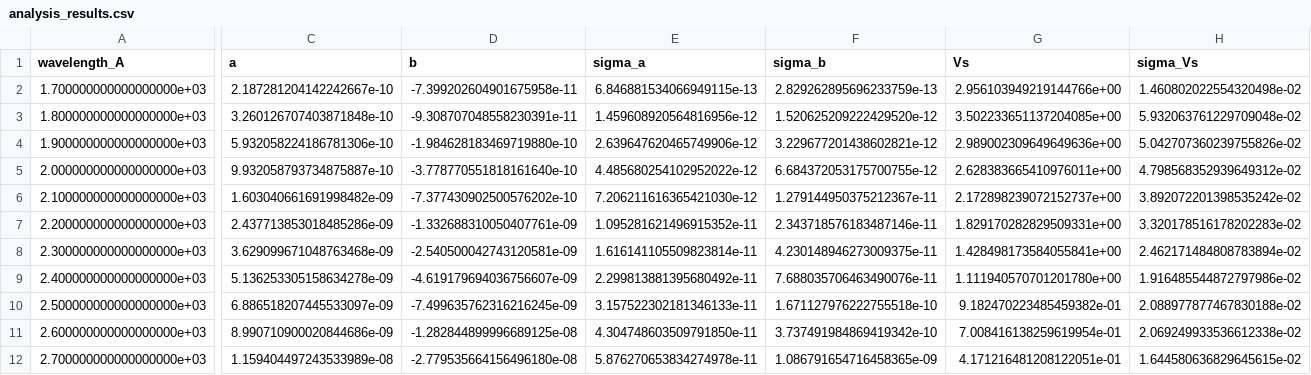
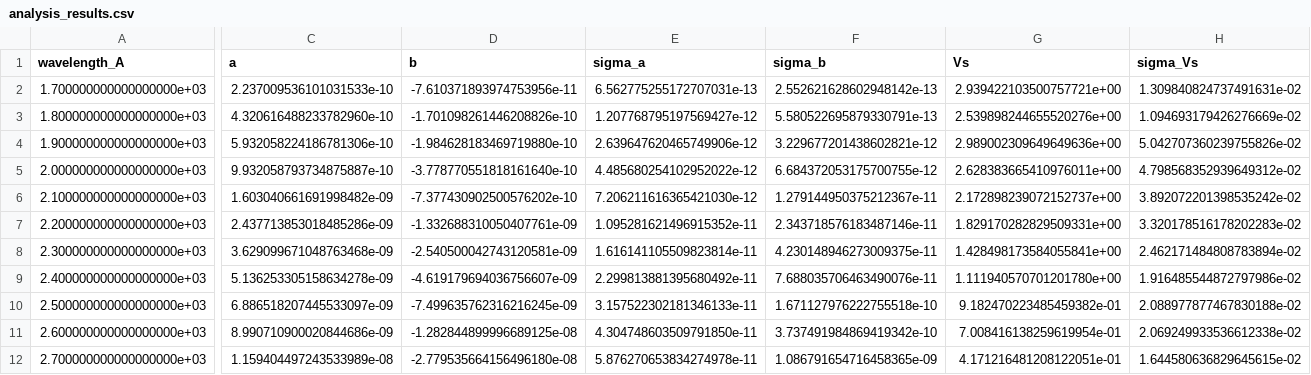
Before and after one commit to AlexGarMendoza/Photoelectric-effect-data, a CSV file: Photoelectric Lab/analysis_results.csv, drawn as a sheet; only a part is shown, gaps mark what is left out; the diff names each change by its address in the sheet, - before the commit and + after, or states it on an @@ line.

```diff
--- a/Photoelectric Lab/analysis_results.csv
+++ b/Photoelectric Lab/analysis_results.csv
-C2 (a): 2.187281204142242667e-10
+C2 (a): 2.237009536101031533e-10
-D2 (b): -7.399202604901675958e-11
+D2 (b): -7.610371893974753956e-11
-E2 (sigma_a): 6.846881534066949115e-13
+E2 (sigma_a): 6.562775255172707031e-13
-F2 (sigma_b): 2.829262895696233759e-13
+F2 (sigma_b): 2.552621628602948142e-13
-G2 (Vs): 2.956103949219144766e+00
+G2 (Vs): 2.939422103500757721e+00
-H2 (sigma_Vs): 1.460802022554320498e-02
+H2 (sigma_Vs): 1.309840824737491631e-02
-C3 (a): 3.260126707403871848e-10
+C3 (a): 4.320616488233782960e-10
-D3 (b): -9.308707048558230391e-11
+D3 (b): -1.701098261446208826e-10
-E3 (sigma_a): 1.459608920564816956e-12
+E3 (sigma_a): 1.207768795197569427e-12
-F3 (sigma_b): 1.520625209222429520e-12
+F3 (sigma_b): 5.580522695879330791e-13
-G3 (Vs): 3.502233651137204085e+00
+G3 (Vs): 2.539898244655520276e+00
-H3 (sigma_Vs): 5.932063761229709048e-02
+H3 (sigma_Vs): 1.094693179426276669e-02
```
Also changed, not shown: 3 other files.
